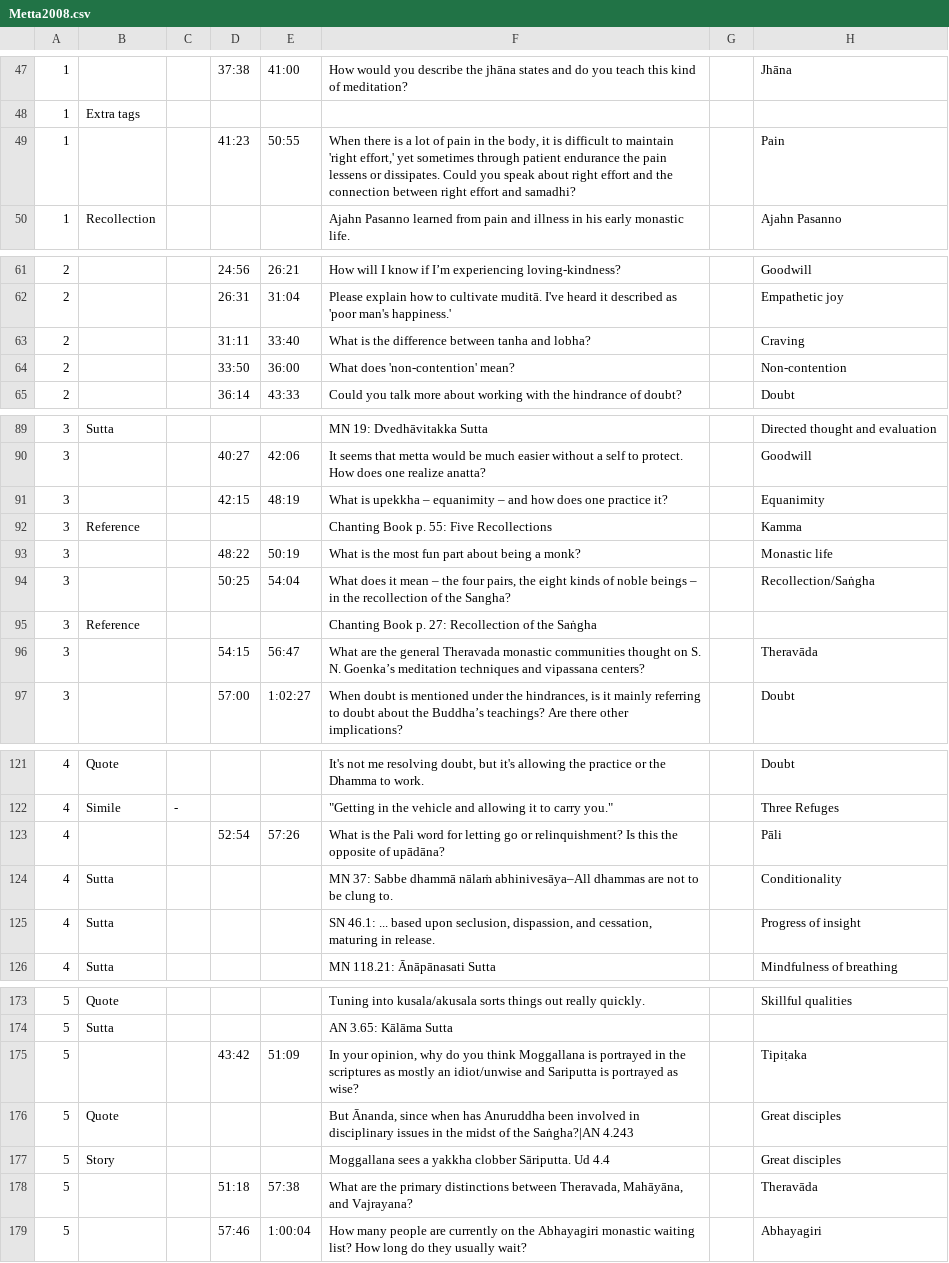
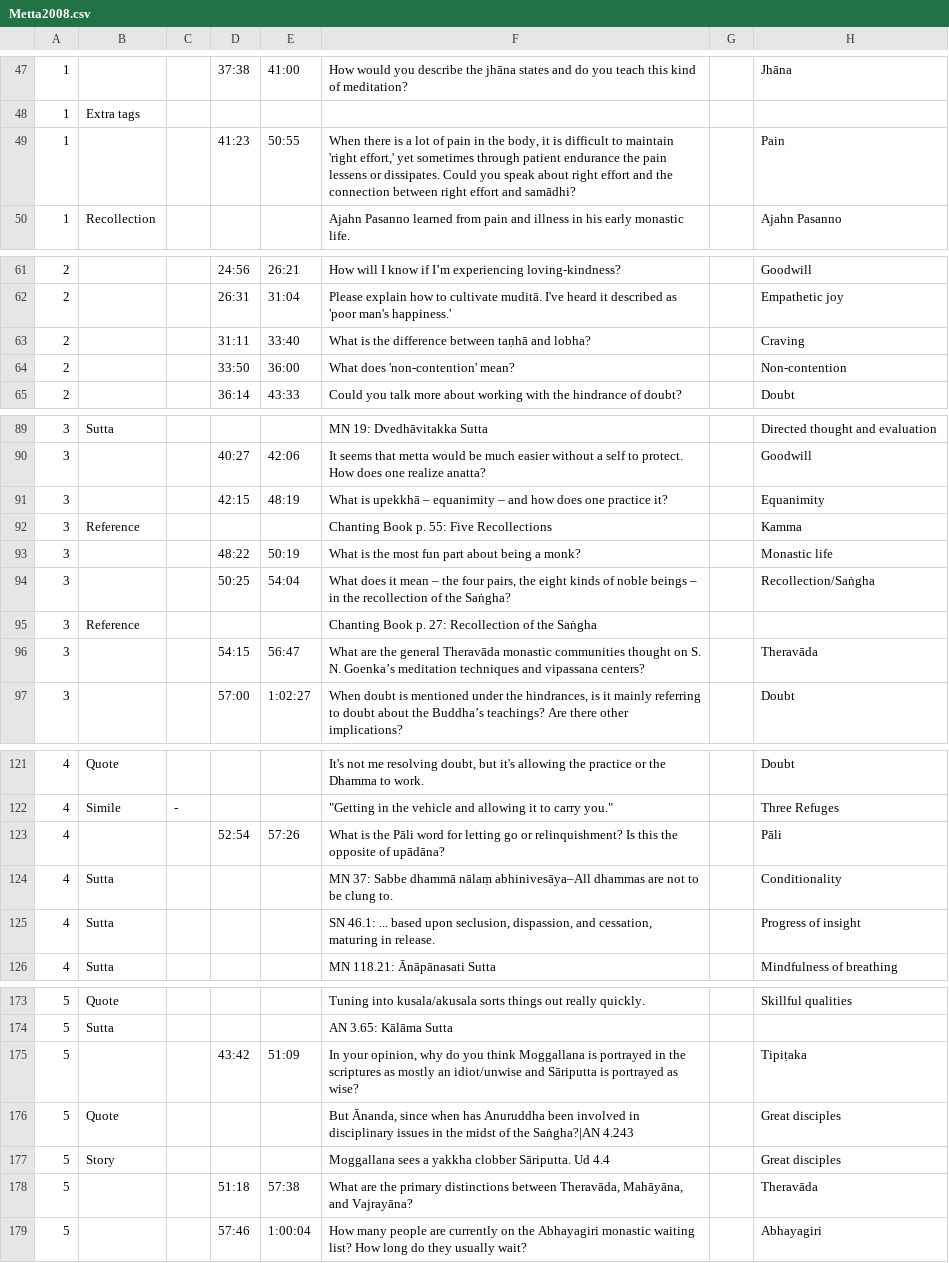
Before and after one commit to Kaccana-Bhikkhu/qs-archive, a CSV file: csv/Metta2008.csv, drawn as a sheet; only a part is shown, gaps mark what is left out; the diff covers the shown part only; the diff names each change by its address in the sheet, - before the commit and + after, or states it on an @@ line.

```diff
--- a/csv/Metta2008.csv
+++ b/csv/Metta2008.csv
-F49: …effort and samadhi?
+F49: …effort and samādhi?
-F63: …difference between tanha and lobha?
+F63: …difference between taṇhā and lobha?
-F91: What is upekkha – equanimity…
+F91: What is upekkhā – equanimity…
-F94: …of the Sangha?
+F94: …of the Saṅgha?
-F96: …the general Theravada monastic communities…
+F96: …the general Theravāda monastic communities…
-F123: …is the Pali word for…
+F123: …is the Pāli word for…
-F124: …Sabbe dhammā nālaṁ abhinivesāya–All dhammas…
+F124: …Sabbe dhammā nālaṃ abhinivesāya–All dhammas…
-F175: …idiot/unwise and Sariputta is portrayed…
+F175: …idiot/unwise and Sāriputta is portrayed…
-F178: …distinctions between Theravada, Mahāyāna, and Vajrayana?
+F178: …distinctions between Theravāda, Mahāyāna, and Vajrayāna?
```
Also changed, not shown: 1 edited cell elsewhere in this file, csv/TG2013.csv, csv/TG2014.csv, 42 other files.
